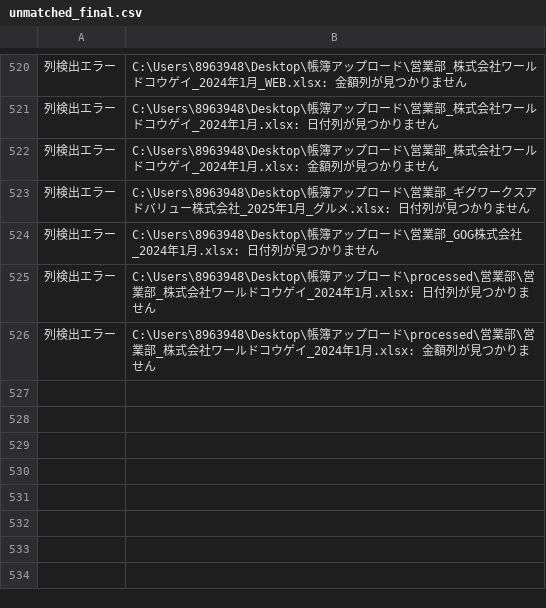
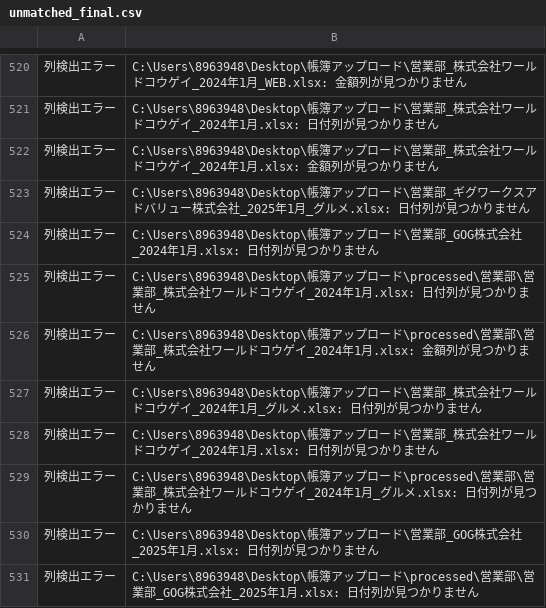
Before and after one commit to reokatogit/keiri, a CSV file: keiriver2/unmatched_final.csv, drawn as a sheet; only a part is shown, gaps mark what is left out; the diff names each change by its address in the sheet, - before the commit and + after, or states it on an @@ line.

```diff
--- a/keiriver2/unmatched_final.csv
+++ b/keiriver2/unmatched_final.csv
+row 527: 列検出エラー | C:\Users\8963948\Desktop\帳簿アップロード\営業部_株式会社ワールドコウゲイ_2024年1月_グルメ.xlsx: 日付列が見つかりません
+row 528: 列検出エラー | C:\Users\8963948\Desktop\帳簿アップロード\営業部_株式会社ワールドコウゲイ_2024年1月.xlsx: 日付列が見つかりません
+row 529: 列検出エラー | C:\Users\8963948\Desktop\帳簿アップロード\processed\営業部\営業部_株式会社ワールドコウゲイ_2024年1月_グルメ.xlsx: 日付列が見つかりません
+row 530: 列検出エラー | C:\Users\8963948\Desktop\帳簿アップロード\営業部_GOG株式会社_2025年1月.xlsx: 日付列が見つかりません
+row 531: 列検出エラー | C:\Users\8963948\Desktop\帳簿アップロード\processed\営業部\営業部_GOG株式会社_2025年1月.xlsx: 日付列が見つかりません
```
Also changed, not shown: 7 other files.
